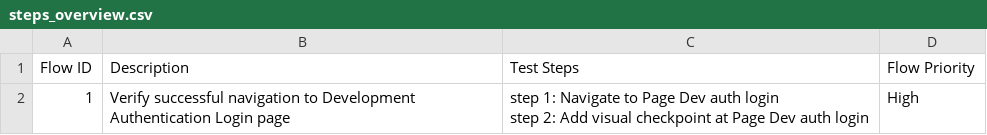
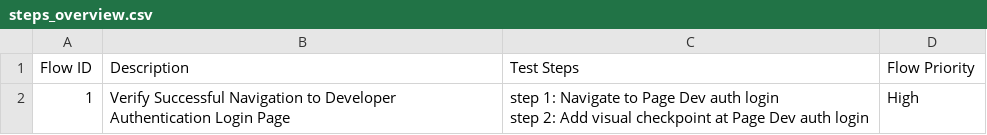
Before and after one commit to dalvimayur/TrueTest, a CSV file: Test Steps/steps_overview.csv, drawn as a sheet.

```diff
--- a/Test Steps/steps_overview.csv
+++ b/Test Steps/steps_overview.csv
@@ -1,3 +1,3 @@
 Flow ID,Description,Test Steps,Flow Priority
-1,Verify successful navigation to Development Authentication Login page,"step 1: Navigate to Page Dev auth login
-step 2: Add visual checkpoint at Page Dev auth login",High
+1,Verify Successful Navigation to Developer Authentication Login Page,"step 1: Navigate to Page Dev auth login
+step 2: Add visual checkpoint at Page Dev auth login",High
```
Also changed, not shown: 4 other files.
